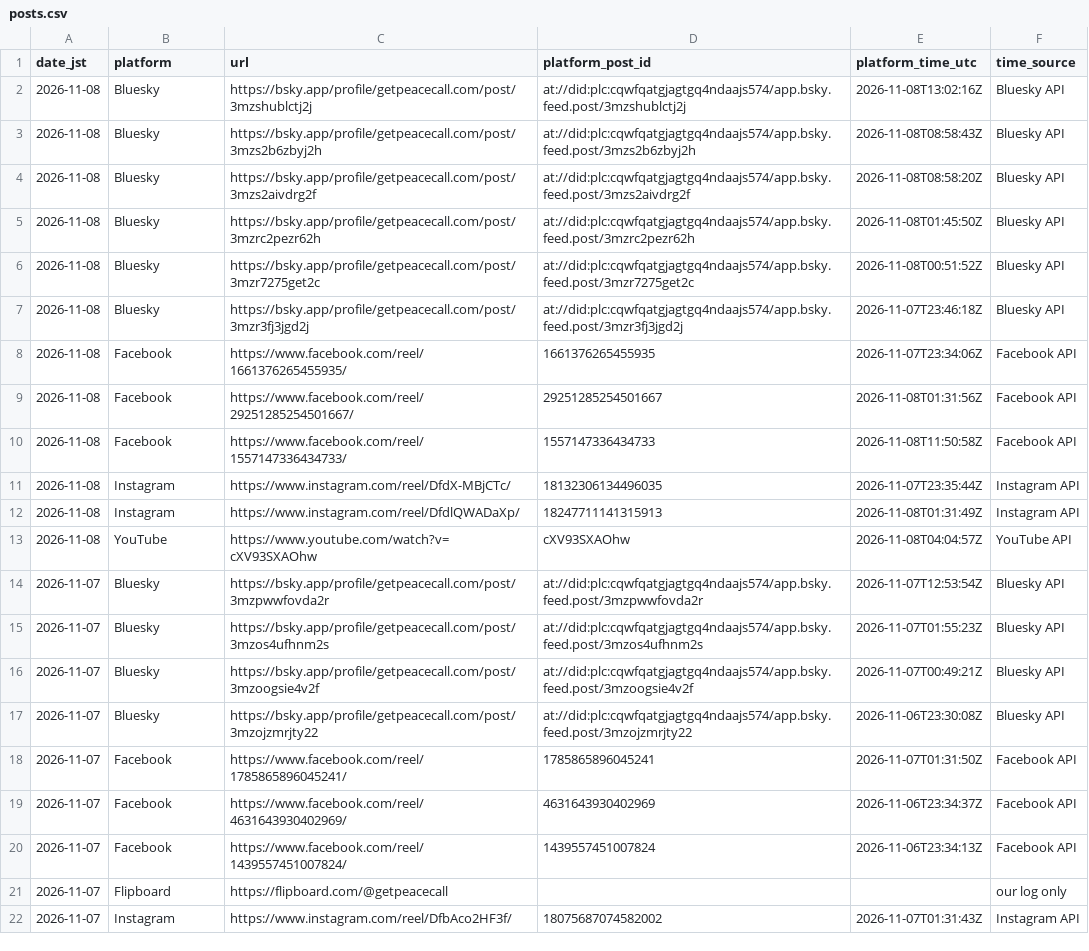
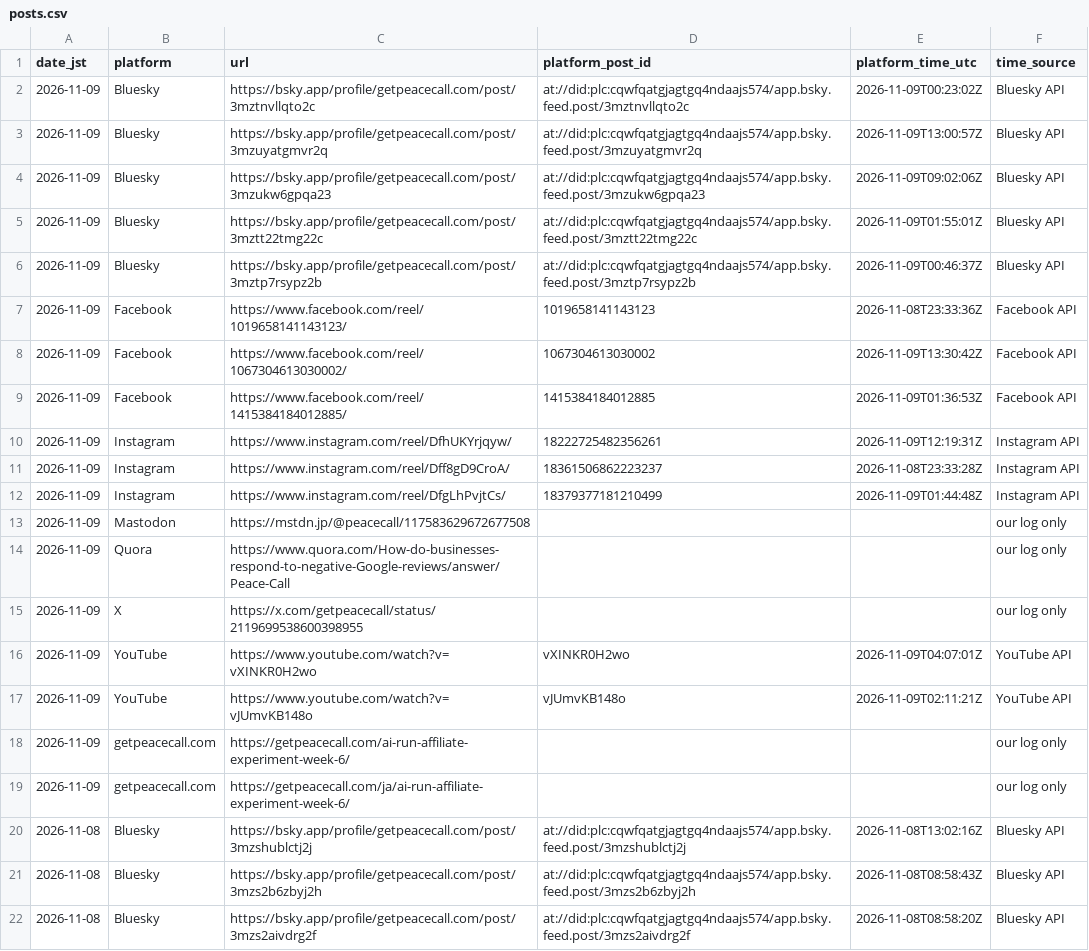
Before and after one commit to getpeacecall/peacecall-public-log, a CSV file: posts.csv, drawn as a sheet; only a part is shown; the shorter side is filled out with more unchanged rows.

Commit message:
Daily public data update 2026-11-09 (JST, evening)

```diff
--- a/posts.csv
+++ b/posts.csv
@@ -1,2 +1,20 @@
 date_jst,platform,url,platform_post_id,platform_time_utc,time_source
+2026-11-09,Bluesky,https://bsky.app/profile/getpeacecall.com/post/3mztnvllqto2c,at://did:plc:cqwfqatgjagtgq4ndaajs574/app.bsky.feed.post/3mztnvllqto2c,2026-11-09T00:23:02Z,Bluesky API
+2026-11-09,Bluesky,https://bsky.app/profile/getpeacecall.com/post/3mzuyatgmvr2q,at://did:plc:cqwfqatgjagtgq4ndaajs574/app.bsky.feed.post/3mzuyatgmvr2q,2026-11-09T13:00:57Z,Bluesky API
+2026-11-09,Bluesky,https://bsky.app/profile/getpeacecall.com/post/3mzukw6gpqa23,at://did:plc:cqwfqatgjagtgq4ndaajs574/app.bsky.feed.post/3mzukw6gpqa23,2026-11-09T09:02:06Z,Bluesky API
+2026-11-09,Bluesky,https://bsky.app/profile/getpeacecall.com/post/3mztt22tmg22c,at://did:plc:cqwfqatgjagtgq4ndaajs574/app.bsky.feed.post/3mztt22tmg22c,2026-11-09T01:55:01Z,Bluesky API
+2026-11-09,Bluesky,https://bsky.app/profile/getpeacecall.com/post/3mztp7rsypz2b,at://did:plc:cqwfqatgjagtgq4ndaajs574/app.bsky.feed.post/3mztp7rsypz2b,2026-11-09T00:46:37Z,Bluesky API
+2026-11-09,Facebook,https://www.facebook.com/reel/1019658141143123/,1019658141143123,2026-11-08T23:33:36Z,Facebook API
+2026-11-09,Facebook,https://www.facebook.com/reel/1067304613030002/,1067304613030002,2026-11-09T13:30:42Z,Facebook API
+2026-11-09,Facebook,https://www.facebook.com/reel/1415384184012885/,1415384184012885,2026-11-09T01:36:53Z,Facebook API
+2026-11-09,Instagram,https://www.instagram.com/reel/DfhUKYrjqyw/,18222725482356261,2026-11-09T12:19:31Z,Instagram API
+2026-11-09,Instagram,https://www.instagram.com/reel/Dff8gD9CroA/,18361506862223237,2026-11-08T23:33:28Z,Instagram API
+2026-11-09,Instagram,https://www.instagram.com/reel/DfgLhPvjtCs/,18379377181210499,2026-11-09T01:44:48Z,Instagram API
+2026-11-09,Mastodon,https://mstdn.jp/@peacecall/117583629672677508,,,our log only
+2026-11-09,Quora,https://www.quora.com/How-do-businesses-respond-to-negative-Google-reviews/answer/Peace-Call,,,our log only
+2026-11-09,X,https://x.com/getpeacecall/status/2119699538600398955,,,our log only
+2026-11-09,YouTube,https://www.youtube.com/watch?v=vXINKR0H2wo,vXINKR0H2wo,2026-11-09T04:07:01Z,YouTube API
+2026-11-09,YouTube,https://www.youtube.com/watch?v=vJUmvKB148o,vJUmvKB148o,2026-11-09T02:11:21Z,YouTube API
+2026-11-09,getpeacecall.com,https://getpeacecall.com/ai-run-affiliate-experiment-week-6/,,,our log only
+2026-11-09,getpeacecall.com,https://getpeacecall.com/ja/ai-run-affiliate-experiment-week-6/,,,our log only
 2026-11-08,Bluesky,https://bsky.app/profile/getpeacecall.com/post/3mzshublctj2j,at://did:plc:cqwfqatgjagtgq4ndaajs574/app.bsky.feed.post/3mzshublctj2j,2026-11-08T13:02:16Z,Bluesky API
```
Also changed, not shown: archive_snapshots.csv, build_log.csv, 4 other files.
